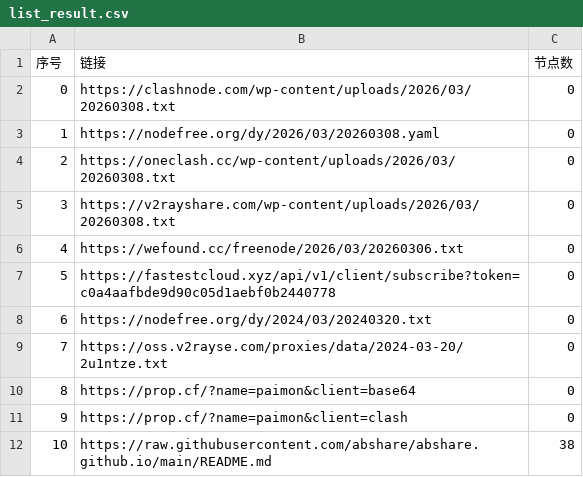
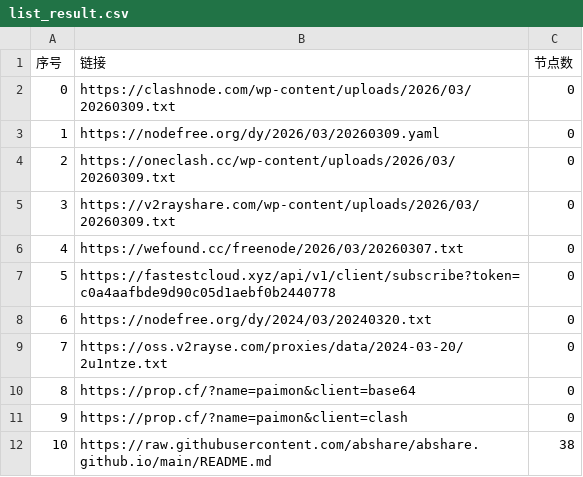
Before and after one commit to ncn2023/AutoMergePublicNodes, a CSV file: list_result.csv, drawn as a sheet; only a part is shown.

```diff
--- a/list_result.csv
+++ b/list_result.csv
@@ -1,7 +1,7 @@
 序号,链接,节点数
-0,https://clashnode.com/wp-content/uploads/2026/03/20260308.txt,0
-1,https://nodefree.org/dy/2026/03/20260308.yaml,0
-2,https://oneclash.cc/wp-content/uploads/2026/03/20260308.txt,0
-3,https://v2rayshare.com/wp-content/uploads/2026/03/20260308.txt,0
-4,https://wefound.cc/freenode/2026/03/20260306.txt,0
+0,https://clashnode.com/wp-content/uploads/2026/03/20260309.txt,0
+1,https://nodefree.org/dy/2026/03/20260309.yaml,0
+2,https://oneclash.cc/wp-content/uploads/2026/03/20260309.txt,0
+3,https://v2rayshare.com/wp-content/uploads/2026/03/20260309.txt,0
+4,https://wefound.cc/freenode/2026/03/20260307.txt,0
 5,https://fastestcloud.xyz/api/v1/client/subscribe?token=c0a4aafbde9d90c05d1aebf0b2440778,0
```
Also changed, not shown: 4 other files.
